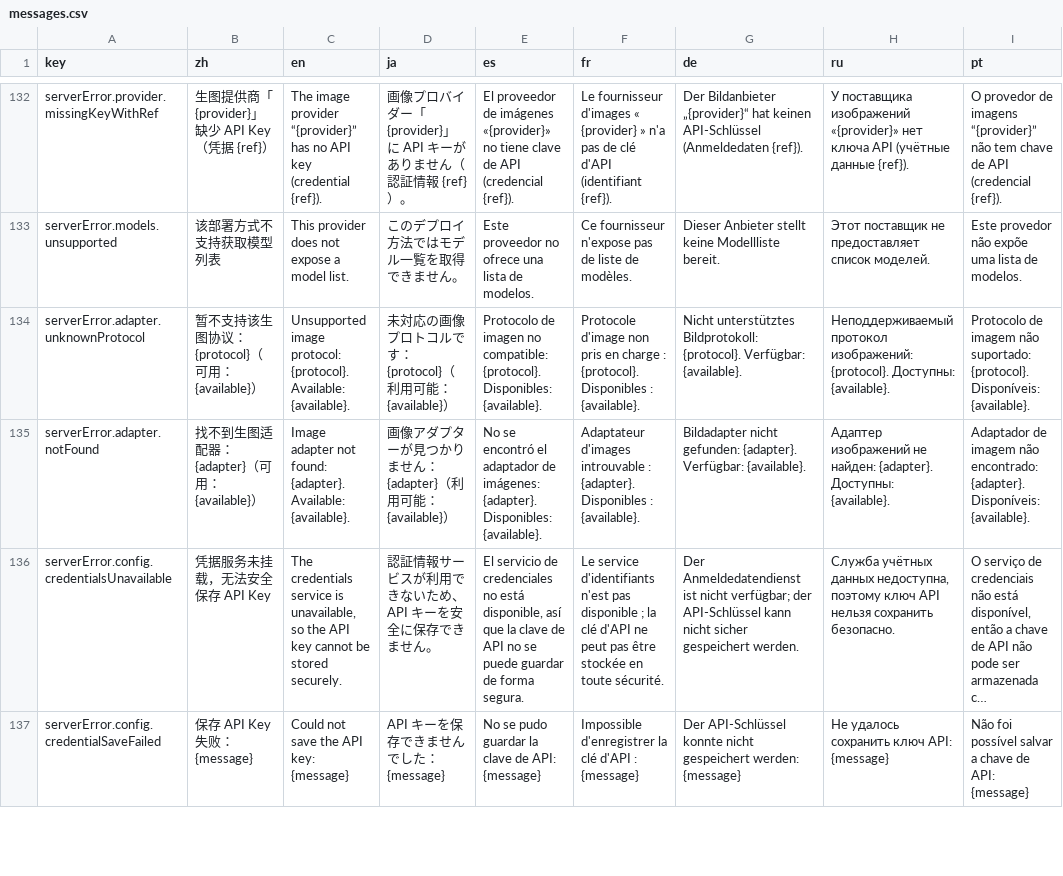
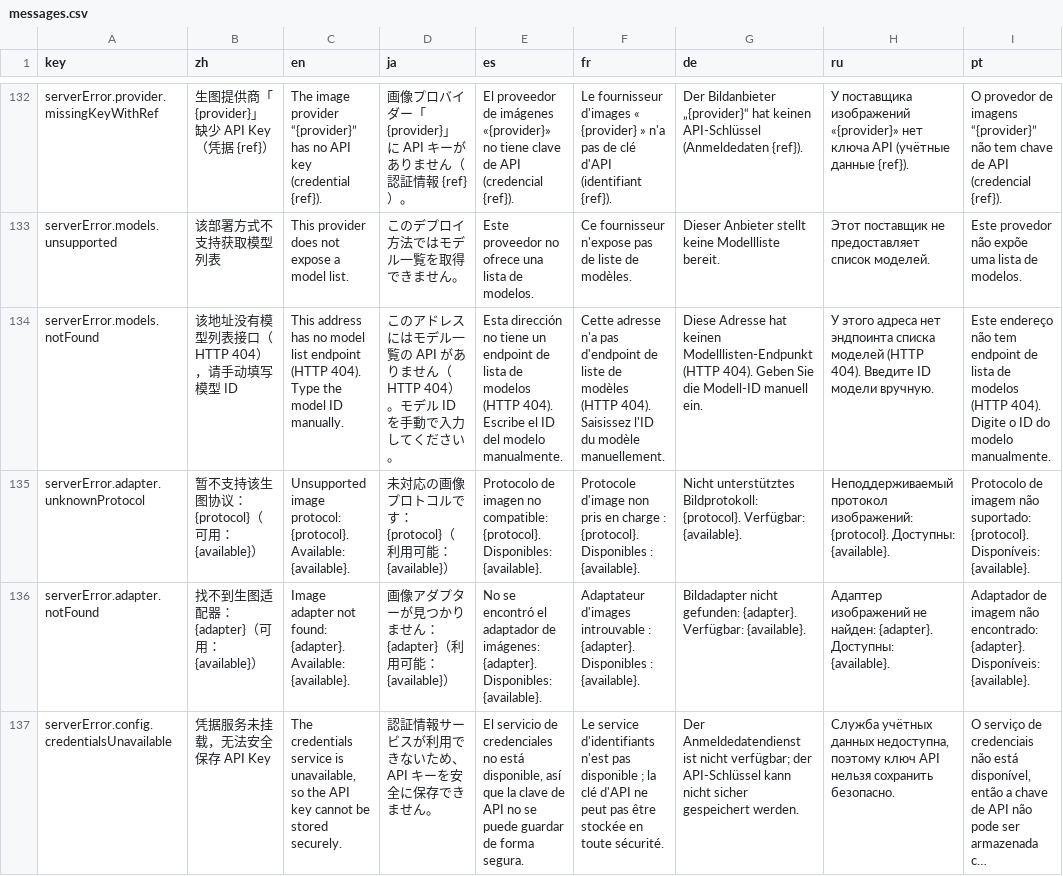
Before and after one commit to CM-Silence/dsh-mo-image, a CSV file: locale/messages.csv, drawn as a sheet; only a part is shown, gaps mark what is left out; the shorter side is filled out with more unchanged rows; long unchanged cells end in …; the diff names each change by its address in the sheet, - before the commit and + after, or states it on an @@ line.

Commit message:
feat(settings): suggest typing the model id when the list endpoint returns 404

```diff
--- a/locale/messages.csv
+++ b/locale/messages.csv
+row 134: serverError.models.notFound | 该地址没有模型列表接口（HTTP 404），请手动填写模型 ID | This address has no model list endpoint (HTTP 404). Type the model ID manually. | このアドレスにはモデル一覧の API がありません（HTTP 404）。モデル ID を手動で入力してください。 | Esta dirección no tiene un endpoint de lista de modelos (HTTP 404). Escribe el ID del modelo manualmente. | Cette adresse n'a pas d'endpoint de liste de modèles (HTTP 404). Saisissez l'ID du modèle manuellement. | Diese Adresse hat keinen Modelllisten-Endpunkt (HTTP 404). Geben Sie die Modell-ID manuell ein. | У этого адреса нет эндпоинта списка моделей (HTTP 404). Введите ID модели вручную. | Este endereço não tem endpoint de lista de modelos (HTTP 404). Digite o ID do modelo manualmente.
```
Also changed, not shown: 4 other files.
